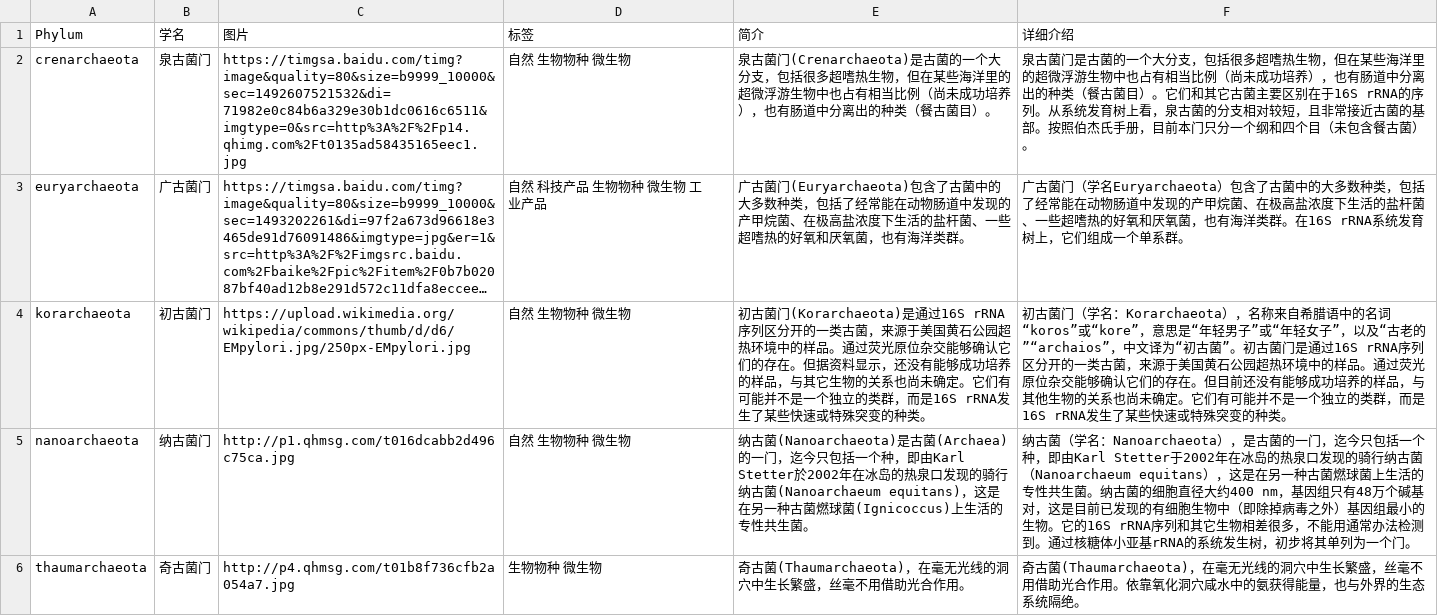
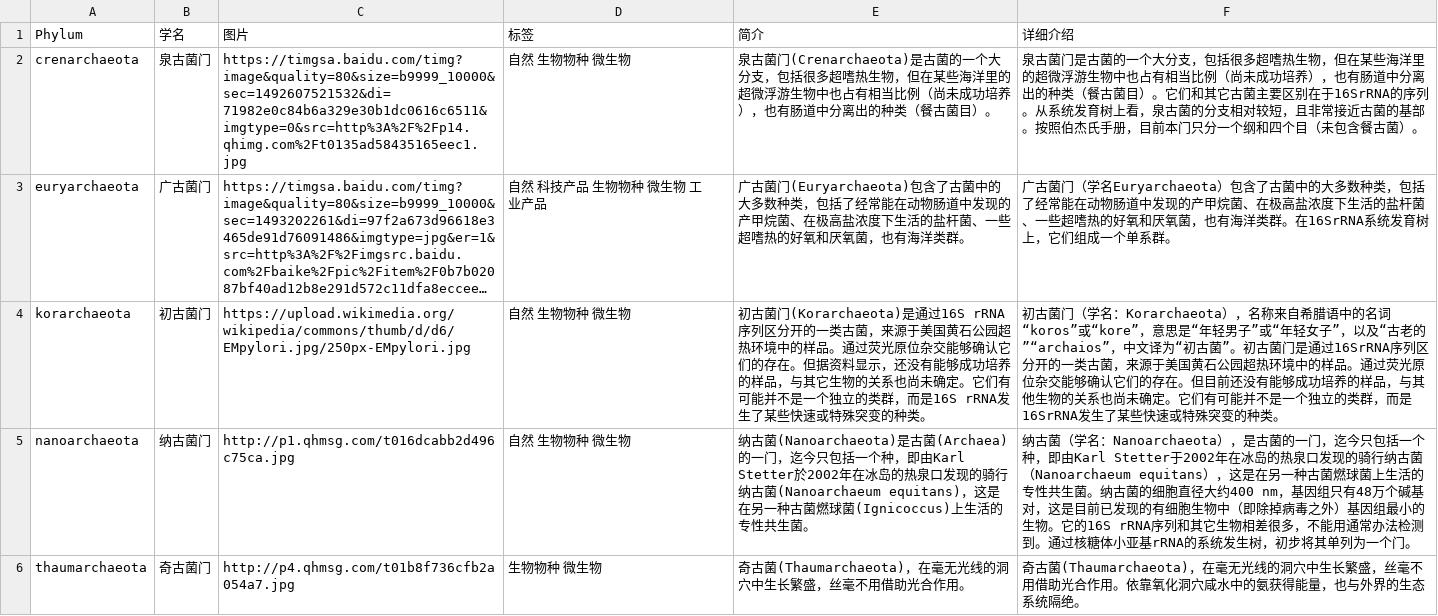
Before and after one commit to jinshuguangze/Zoography, a CSV file: resource/data/生物圈_古菌域_古菌界.csv, drawn as a sheet; long unchanged cells end in …; the diff names each change by its address in the sheet, - before the commit and + after, or states it on an @@ line.

```diff
--- a/resource/data/生物圈_古菌域_古菌界.csv
+++ b/resource/data/生物圈_古菌域_古菌界.csv
-F2 (详细介绍): …区别在于16S rRNA的序列。…
+F2 (详细介绍): …区别在于16SrRNA的序列。…
-F3 (详细介绍): …类群。在16S rRNA系统发育…
+F3 (详细介绍): …类群。在16SrRNA系统发育…
-F4 (详细介绍): …门是通过16S rRNA序列区分开的一类古菌，来源于美国黄石公园超热环境中的样品。通过荧光原位杂交能够确认它们的存在。但目前还没有能够成功培养的样品，与其他生物的关系也尚未确定。它们有可能并不是一个独立的类群，而是16S rRNA发生了某…
+F4 (详细介绍): …门是通过16SrRNA序列区分开的一类古菌，来源于美国黄石公园超热环境中的样品。通过荧光原位杂交能够确认它们的存在。但目前还没有能够成功培养的样品，与其他生物的关系也尚未确定。它们有可能并不是一个独立的类群，而是16SrRNA发生了某…
```
Also changed, not shown: resource/data/生物圈_真核域_动物界.csv, resource/data/生物圈_真核域_原生生物界.csv, 56 other files.
